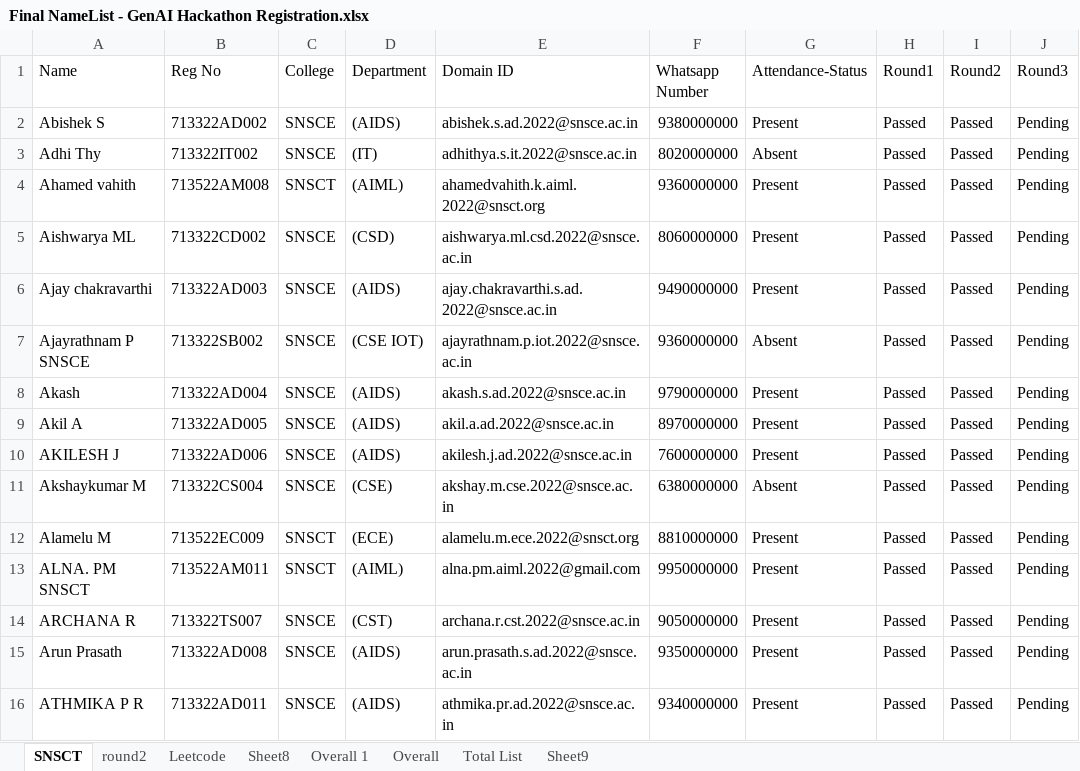
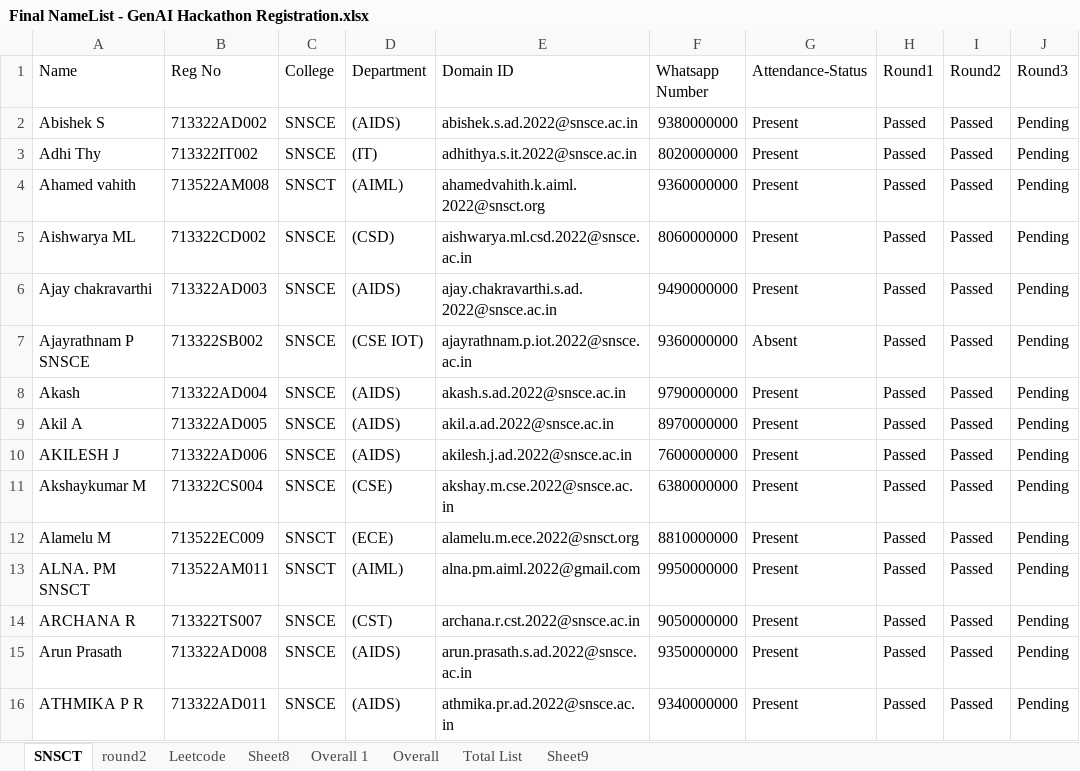
Before and after one commit to mk070/qr-attendance-system, an Excel workbook: backend/Final NameList - GenAI Hackathon Registration.xlsx, sheet SNSCT, drawn as a sheet; only a part is shown; values as stored, in another font and other column widths than the file's, no borders; the diff names each change by its address in the sheet, - before the commit and + after, or states it on an @@ line.

```diff
--- a/backend/Final NameList - GenAI Hackathon Registration.xlsx (sheet SNSCT)
+++ b/backend/Final NameList - GenAI Hackathon Registration.xlsx (sheet SNSCT)
-G3 (Attendance-Status): Absent
+G3 (Attendance-Status): Present
-G11 (Attendance-Status): Absent
+G11 (Attendance-Status): Present
```
Also changed, not shown: 1 other file.
